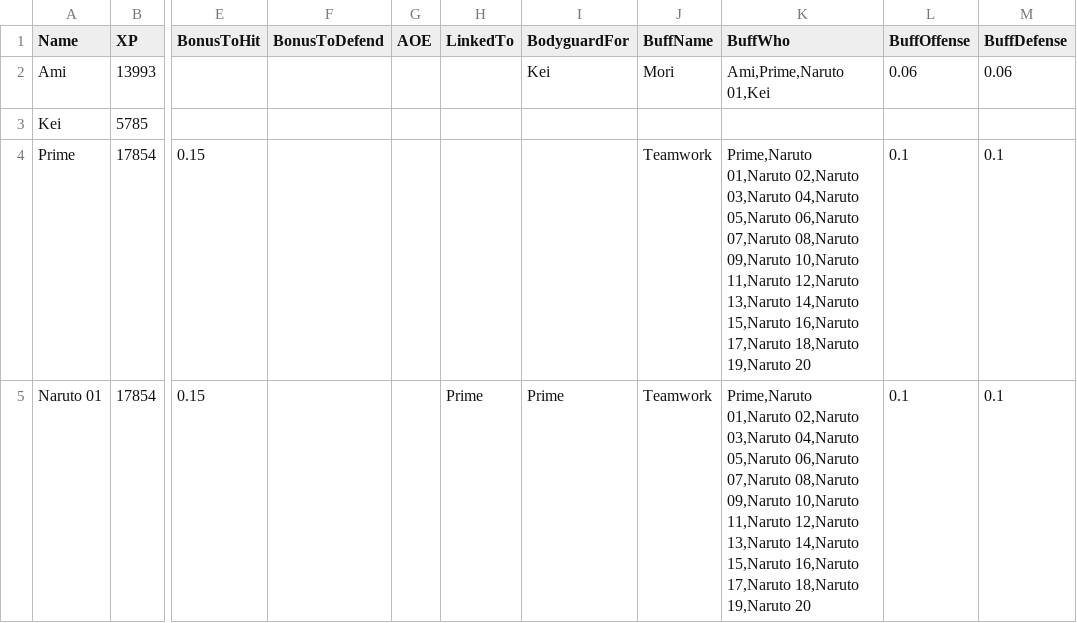
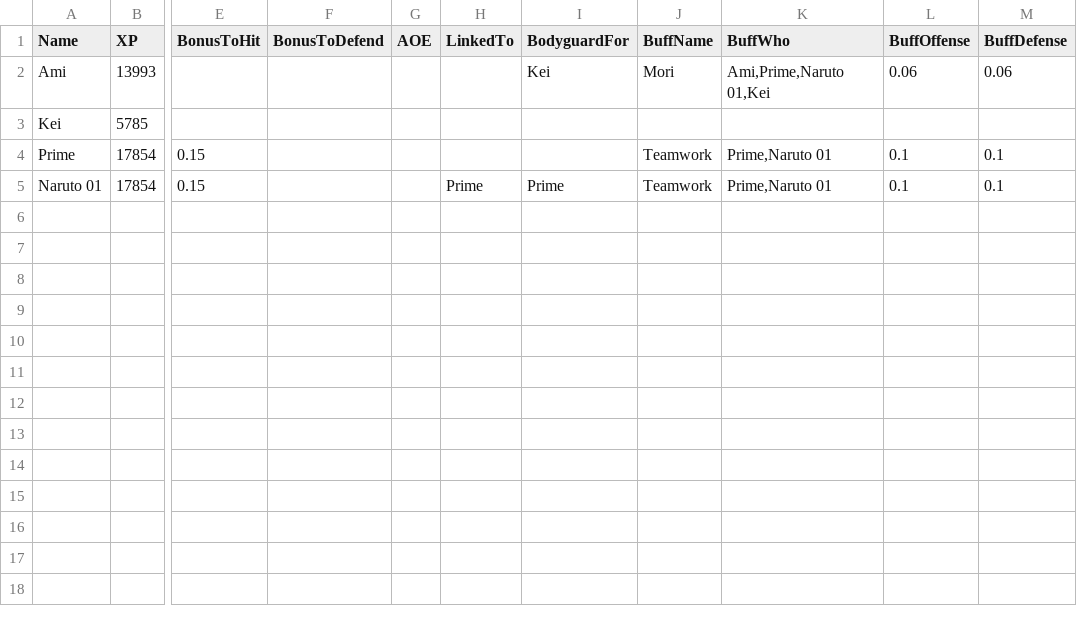
Before and after one commit to dstorrs/mfd_combat_simulator, a CSV file: test-heroes.csv, drawn as a sheet; only a part is shown, gaps mark what is left out; the diff names each change by its address in the sheet, - before the commit and + after, or states it on an @@ line.

Commit message:
simplied test-heroes.csv, tested make-fighter

```diff
--- a/test-heroes.csv
+++ b/test-heroes.csv
-K4:K5 (BuffWho): Prime,Naruto 01,Naruto 02,Naruto 03,Naruto 04,Naruto 05,Naruto 06,Naruto 07,Naruto 08,Naruto 09,Naruto 10,Naruto 11,Naruto 12,Naruto 13,Naruto 14,Naruto 15,Naruto 16,Naruto 17,Naruto 18,Naruto 19,Naruto 20
+K4:K5 (BuffWho): Prime,Naruto 01
```
Also changed, not shown: 1 other file.
